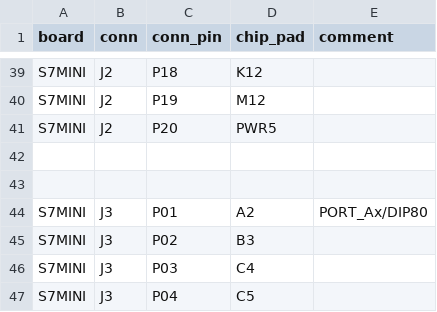
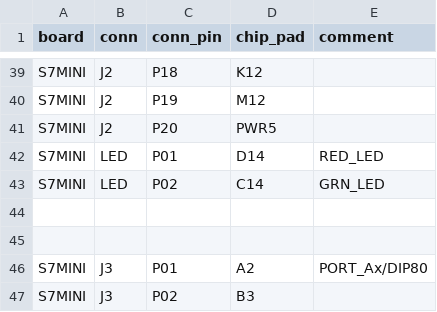
Before and after one commit to rbarris/genx, a CSV file: lib/board_s7mini.csv, drawn as a sheet; only a part is shown, gaps mark what is left out; the shorter side is filled out with more unchanged rows.

Commit message:
Added LEDs to S7Mini board table Added self-reset capability to AXI glue Added xdc_add_sys_pin function to genx - allows use of a CSV to track signal-to-board-pin choices per-project

```diff
--- a/lib/board_s7mini.csv
+++ b/lib/board_s7mini.csv
@@ -41,2 +41,4 @@ S7MINI,J2,P19,M12
 S7MINI,J2,P20,PWR5
+S7MINI,LED,P01,D14,"RED_LED"
+S7MINI,LED,P02,C14,"GRN_LED"
 
```
Also changed, not shown: 2 other files.
